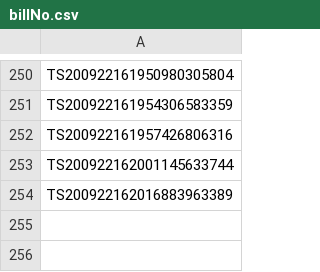
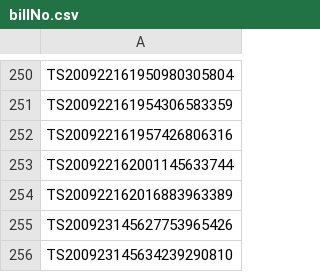
Before and after one commit to advgoxo/perfrunner, a CSV file: apache-jmeter-5.1.1/bin/anta-2020/zt_huawei/billNo.csv, drawn as a sheet; only a part is shown, gaps mark what is left out.

Commit message:
add anta ds

```diff
--- a/apache-jmeter-5.1.1/bin/anta-2020/zt_huawei/billNo.csv
+++ b/apache-jmeter-5.1.1/bin/anta-2020/zt_huawei/billNo.csv
@@ -254 +254,3 @@ TS200922162001145633744
 TS200922162016883963389
+TS200923145627753965426
+TS200923145634239290810
```
Also changed, not shown: 9 other files.
